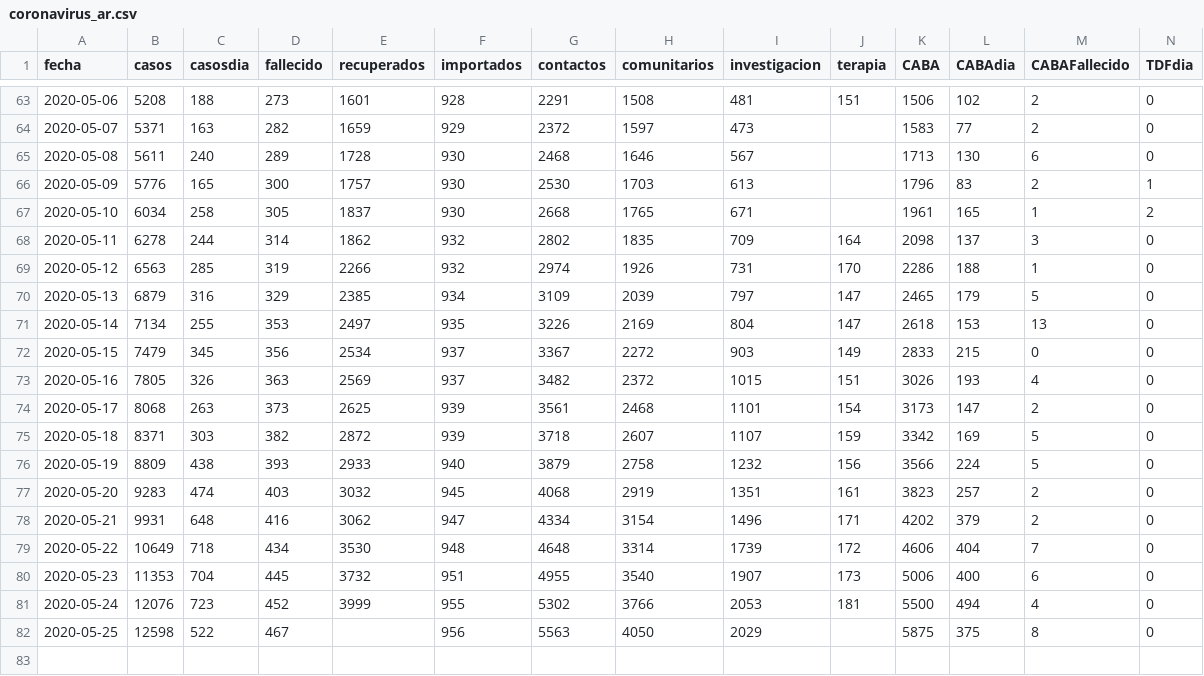
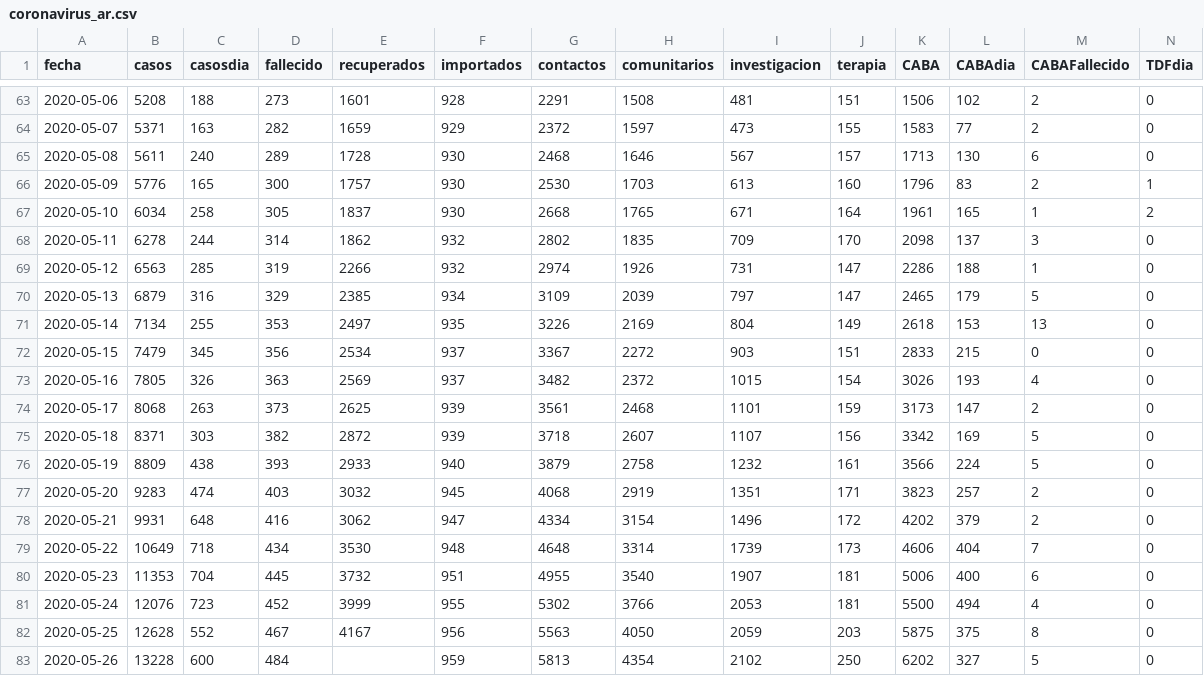
Before and after one commit to covid19UNGS/proyecciones, a CSV file: Data/coronavirus_ar.csv, drawn as a sheet; only a part is shown, gaps mark what is left out; rows hold the shown columns only; the diff covers the shown part only; the diff names each change by its address in the sheet, - before the commit and + after, or states it on an @@ line.

Commit message:
Actualiza datos terapia intensiva y agrega plot de terapia

```diff
--- a/Data/coronavirus_ar.csv
+++ b/Data/coronavirus_ar.csv
-J64 (terapia): (empty)
+J64 (terapia): 155
-J65 (terapia): (empty)
+J65 (terapia): 157
-J66 (terapia): (empty)
+J66 (terapia): 160
-J67 (terapia): (empty)
+J67 (terapia): 164
-J68 (terapia): 164
+J68 (terapia): 170
-J69 (terapia): 170
+J69 (terapia): 147
-J71 (terapia): 147
+J71 (terapia): 149
-J72 (terapia): 149
+J72 (terapia): 151
-J73 (terapia): 151
+J73 (terapia): 154
-J74 (terapia): 154
+J74 (terapia): 159
-J75 (terapia): 159
+J75 (terapia): 156
-J76 (terapia): 156
+J76 (terapia): 161
-J77 (terapia): 161
+J77 (terapia): 171
-J78 (terapia): 171
+J78 (terapia): 172
-J79 (terapia): 172
+J79 (terapia): 173
-J80 (terapia): 173
+J80 (terapia): 181
-B82 (casos): 12598
+B82 (casos): 12628
-C82 (casosdia): 522
+C82 (casosdia): 552
-E82 (recuperados): (empty)
+E82 (recuperados): 4167
-I82 (investigacion): 2029
+I82 (investigacion): 2059
-J82 (terapia): (empty)
+J82 (terapia): 203
+row 83: 2020-05-26 | 13228 | 600 | 484 |  | 959 | 5813 | 4354 | 2102 | 250 | 6202 | 327 | 5 | 0
```
Also changed, not shown: 18 edited cells elsewhere in this file, 4 other files.
